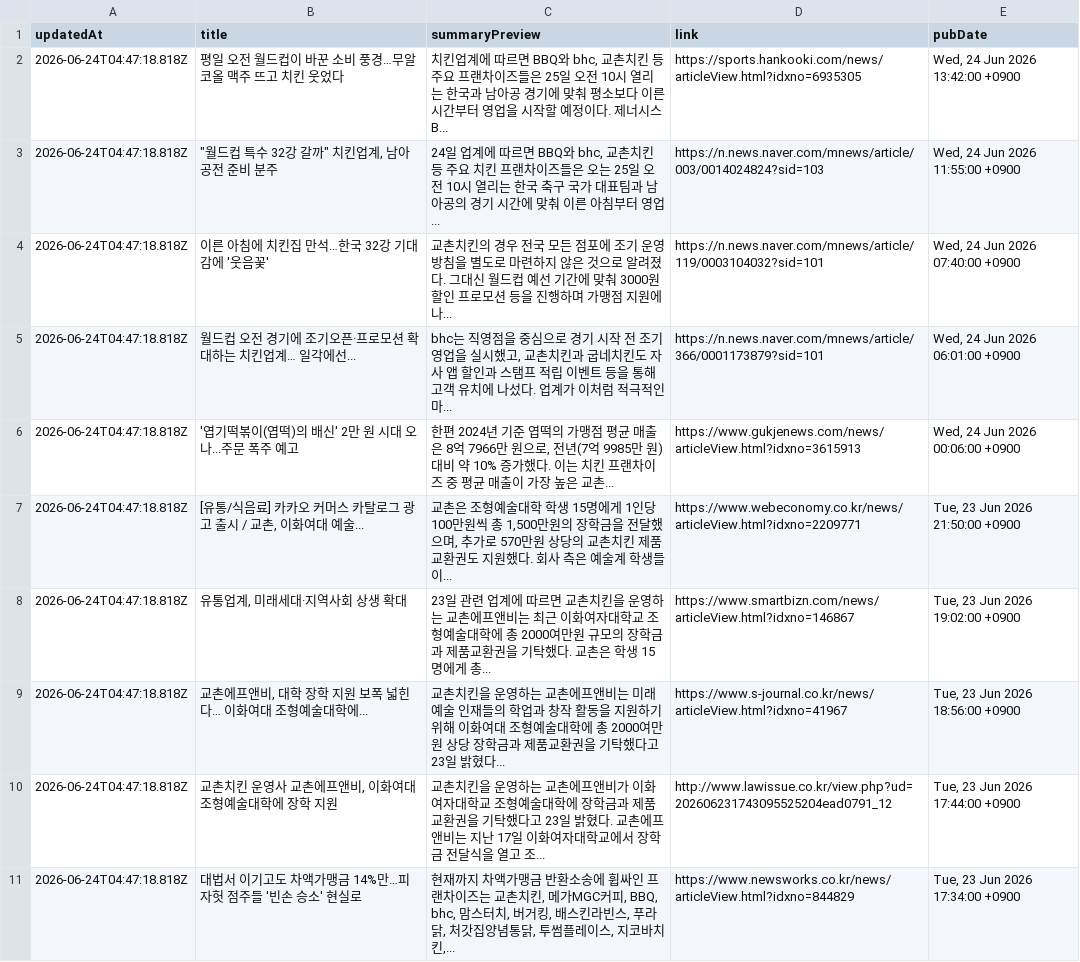
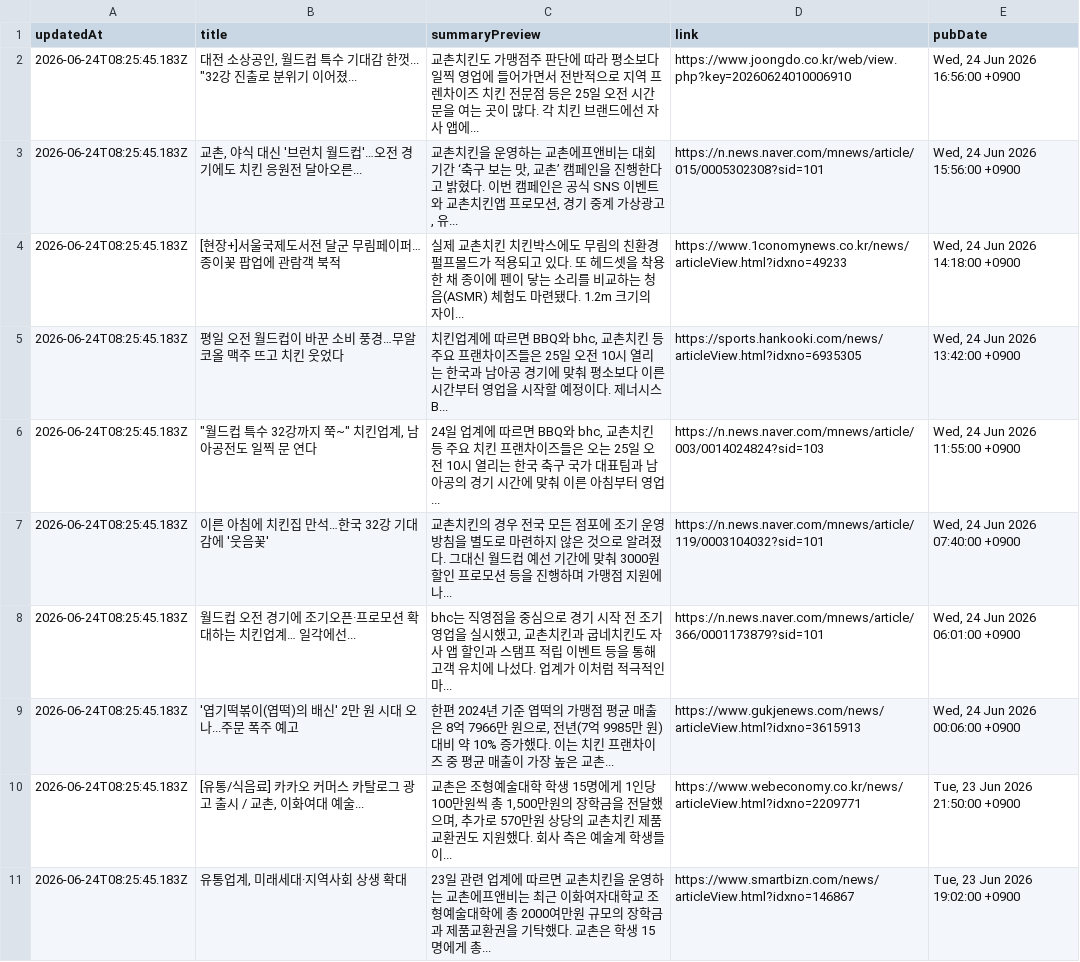
Before and after one commit to hemes-practice/chicken-mvp2-searching-style-cursor-, a CSV file: chicken-mvp/src/auto-kyochon-news.csv, drawn as a sheet.

```diff
--- a/chicken-mvp/src/auto-kyochon-news.csv
+++ b/chicken-mvp/src/auto-kyochon-news.csv
@@ -1,11 +1,11 @@
 "updatedAt","title","summaryPreview","link","pubDate"
-"2026-06-24T04:47:18.818Z","평일 오전 월드컵이 바꾼 소비 풍경…무알코올 맥주 뜨고 치킨 웃었다","치킨업계에 따르면 BBQ와 bhc, 교촌치킨 등 주요 프랜차이즈들은 25일 오전 10시 열리는 한국과 남아공 경기에 맞춰 평소보다 이른 시간부터 영업을 시작할 예정이다. 제너시스B...","https://sports.hankooki.com/news/articleView.html?idxno=6935305","Wed, 24 Jun 2026 13:42:00 +0900"
-"2026-06-24T04:47:18.818Z","""월드컵 특수 32강 갈까"" 치킨업계, 남아공전 준비 분주","24일 업계에 따르면 BBQ와 bhc, 교촌치킨 등 주요 치킨 프랜차이즈들은 오는 25일 오전 10시 열리는 한국 축구 국가 대표팀과 남아공의 경기 시간에 맞춰 이른 아침부터 영업...","https://n.news.naver.com/mnews/article/003/0014024824?sid=103","Wed, 24 Jun 2026 11:55:00 +0900"
-"2026-06-24T04:47:18.818Z","이른 아침에 치킨집 만석…한국 32강 기대감에 '웃음꽃'","교촌치킨의 경우 전국 모든 점포에 조기 운영 방침을 별도로 마련하지 않은 것으로 알려졌다. 그대신 월드컵 예선 기간에 맞춰 3000원 할인 프로모션 등을 진행하며 가맹점 지원에 나...","https://n.news.naver.com/mnews/article/119/0003104032?sid=101","Wed, 24 Jun 2026 07:40:00 +0900"
-"2026-06-24T04:47:18.818Z","월드컵 오전 경기에 조기오픈·프로모션 확대하는 치킨업계… 일각에선...","bhc는 직영점을 중심으로 경기 시작 전 조기 영업을 실시했고, 교촌치킨과 굽네치킨도 자사 앱 할인과 스탬프 적립 이벤트 등을 통해 고객 유치에 나섰다. 업계가 이처럼 적극적인 마...","https://n.news.naver.com/mnews/article/366/0001173879?sid=101","Wed, 24 Jun 2026 06:01:00 +0900"
-"2026-06-24T04:47:18.818Z","'엽기떡볶이(엽떡)의 배신' 2만 원 시대 오나...주문 폭주 예고","한편 2024년 기준 엽떡의 가맹점 평균 매출은 8억 7966만 원으로, 전년(7억 9985만 원) 대비 약 10% 증가했다. 이는 치킨 프랜차이즈 중 평균 매출이 가장 높은 교촌...","https://www.gukjenews.com/news/articleView.html?idxno=3615913","Wed, 24 Jun 2026 00:06:00 +0900"
-"2026-06-24T04:47:18.818Z","[유통/식음료] 카카오 커머스 카탈로그 광고 출시 / 교촌, 이화여대 예술...","교촌은 조형예술대학 학생 15명에게 1인당 100만원씩 총 1,500만원의 장학금을 전달했으며, 추가로 570만원 상당의 교촌치킨 제품교환권도 지원했다. 회사 측은 예술계 학생들이...","https://www.webeconomy.co.kr/news/articleView.html?idxno=2209771","Tue, 23 Jun 2026 21:50:00 +0900"
-"2026-06-24T04:47:18.818Z","유통업계, 미래세대·지역사회 상생 확대","23일 관련 업계에 따르면 교촌치킨을 운영하는 교촌에프앤비는 최근 이화여자대학교 조형예술대학에 총 2000여만원 규모의 장학금과 제품교환권을 기탁했다. 교촌은 학생 15명에게 총...","https://www.smartbizn.com/news/articleView.html?idxno=146867","Tue, 23 Jun 2026 19:02:00 +0900"
-"2026-06-24T04:47:18.818Z","교촌에프앤비, 대학 장학 지원 보폭 넓힌다… 이화여대 조형예술대학에...","교촌치킨을 운영하는 교촌에프앤비는 미래 예술 인재들의 학업과 창작 활동을 지원하기 위해 이화여대 조형예술대학에 총 2000여만원 상당 장학금과 제품교환권을 기탁했다고 23일 밝혔다...","https://www.s-journal.co.kr/news/articleView.html?idxno=41967","Tue, 23 Jun 2026 18:56:00 +0900"
-"2026-06-24T04:47:18.818Z","교촌치킨 운영사 교촌에프앤비, 이화여대 조형예술대학에 장학 지원","교촌치킨을 운영하는 교촌에프앤비가 이화여자대학교 조형예술대학에 장학금과 제품교환권을 기탁했다고 23일 밝혔다. 교촌에프앤비는 지난 17일 이화여자대학교에서 장학금 전달식을 열고 조...","http://www.lawissue.co.kr/view.php?ud=202606231743095525204ead0791_12","Tue, 23 Jun 2026 17:44:00 +0900"
-"2026-06-24T04:47:18.818Z","대법서 이기고도 차액가맹금 14%만…피자헛 점주들 '빈손 승소' 현실로","현재까지 차액가맹금 반환소송에 휩싸인 프랜차이즈는 교촌치킨, 메가MGC커피, BBQ, bhc, 맘스터치, 버거킹, 배스킨라빈스, 푸라닭, 처갓집양념통닭, 투썸플레이스, 지코바치킨,...","https://www.newsworks.co.kr/news/articleView.html?idxno=844829","Tue, 23 Jun 2026 17:34:00 +0900"
+"2026-06-24T08:25:45.183Z","대전 소상공인, 월드컵 특수 기대감 한껏... ""32강 진출로 분위기 이어졌...","교촌치킨도 가맹점주 판단에 따라 평소보다 일찍 영업에 들어가면서 전반적으로 지역 프렌차이즈 치킨 전문점 등은 25일 오전 시간 문을 여는 곳이 많다. 각 치킨 브랜드에선 자사 앱에...","https://www.joongdo.co.kr/web/view.php?key=20260624010006910","Wed, 24 Jun 2026 16:56:00 +0900"
+"2026-06-24T08:25:45.183Z","교촌, 야식 대신 '브런치 월드컵'…오전 경기에도 치킨 응원전 달아오른...","교촌치킨을 운영하는 교촌에프앤비는 대회 기간 ‘축구 보는 맛, 교촌’ 캠페인을 진행한다고 밝혔다. 이번 캠페인은 공식 SNS 이벤트와 교촌치킨앱 프로모션, 경기 중계 가상광고, 유...","https://n.news.naver.com/mnews/article/015/0005302308?sid=101","Wed, 24 Jun 2026 15:56:00 +0900"
+"2026-06-24T08:25:45.183Z","[현장+]서울국제도서전 달군 무림페이퍼…종이꽃 팝업에 관람객 북적","실제 교촌치킨 치킨박스에도 무림의 친환경 펄프몰드가 적용되고 있다. 또 헤드셋을 착용한 채 종이에 펜이 닿는 소리를 비교하는 청음(ASMR) 체험도 마련됐다. 1.2m 크기의 자이...","https://www.1conomynews.co.kr/news/articleView.html?idxno=49233","Wed, 24 Jun 2026 14:18:00 +0900"
+"2026-06-24T08:25:45.183Z","평일 오전 월드컵이 바꾼 소비 풍경…무알코올 맥주 뜨고 치킨 웃었다","치킨업계에 따르면 BBQ와 bhc, 교촌치킨 등 주요 프랜차이즈들은 25일 오전 10시 열리는 한국과 남아공 경기에 맞춰 평소보다 이른 시간부터 영업을 시작할 예정이다. 제너시스B...","https://sports.hankooki.com/news/articleView.html?idxno=6935305","Wed, 24 Jun 2026 13:42:00 +0900"
+"2026-06-24T08:25:45.183Z","""월드컵 특수 32강까지 쭉~"" 치킨업계, 남아공전도 일찍 문 연다","24일 업계에 따르면 BBQ와 bhc, 교촌치킨 등 주요 치킨 프랜차이즈들은 오는 25일 오전 10시 열리는 한국 축구 국가 대표팀과 남아공의 경기 시간에 맞춰 이른 아침부터 영업...","https://n.news.naver.com/mnews/article/003/0014024824?sid=103","Wed, 24 Jun 2026 11:55:00 +0900"
+"2026-06-24T08:25:45.183Z","이른 아침에 치킨집 만석…한국 32강 기대감에 '웃음꽃'","교촌치킨의 경우 전국 모든 점포에 조기 운영 방침을 별도로 마련하지 않은 것으로 알려졌다. 그대신 월드컵 예선 기간에 맞춰 3000원 할인 프로모션 등을 진행하며 가맹점 지원에 나...","https://n.news.naver.com/mnews/article/119/0003104032?sid=101","Wed, 24 Jun 2026 07:40:00 +0900"
+"2026-06-24T08:25:45.183Z","월드컵 오전 경기에 조기오픈·프로모션 확대하는 치킨업계… 일각에선...","bhc는 직영점을 중심으로 경기 시작 전 조기 영업을 실시했고, 교촌치킨과 굽네치킨도 자사 앱 할인과 스탬프 적립 이벤트 등을 통해 고객 유치에 나섰다. 업계가 이처럼 적극적인 마...","https://n.news.naver.com/mnews/article/366/0001173879?sid=101","Wed, 24 Jun 2026 06:01:00 +0900"
+"2026-06-24T08:25:45.183Z","'엽기떡볶이(엽떡)의 배신' 2만 원 시대 오나...주문 폭주 예고","한편 2024년 기준 엽떡의 가맹점 평균 매출은 8억 7966만 원으로, 전년(7억 9985만 원) 대비 약 10% 증가했다. 이는 치킨 프랜차이즈 중 평균 매출이 가장 높은 교촌...","https://www.gukjenews.com/news/articleView.html?idxno=3615913","Wed, 24 Jun 2026 00:06:00 +0900"
+"2026-06-24T08:25:45.183Z","[유통/식음료] 카카오 커머스 카탈로그 광고 출시 / 교촌, 이화여대 예술...","교촌은 조형예술대학 학생 15명에게 1인당 100만원씩 총 1,500만원의 장학금을 전달했으며, 추가로 570만원 상당의 교촌치킨 제품교환권도 지원했다. 회사 측은 예술계 학생들이...","https://www.webeconomy.co.kr/news/articleView.html?idxno=2209771","Tue, 23 Jun 2026 21:50:00 +0900"
+"2026-06-24T08:25:45.183Z","유통업계, 미래세대·지역사회 상생 확대","23일 관련 업계에 따르면 교촌치킨을 운영하는 교촌에프앤비는 최근 이화여자대학교 조형예술대학에 총 2000여만원 규모의 장학금과 제품교환권을 기탁했다. 교촌은 학생 15명에게 총...","https://www.smartbizn.com/news/articleView.html?idxno=146867","Tue, 23 Jun 2026 19:02:00 +0900"
```
Also changed, not shown: 1 other file.
